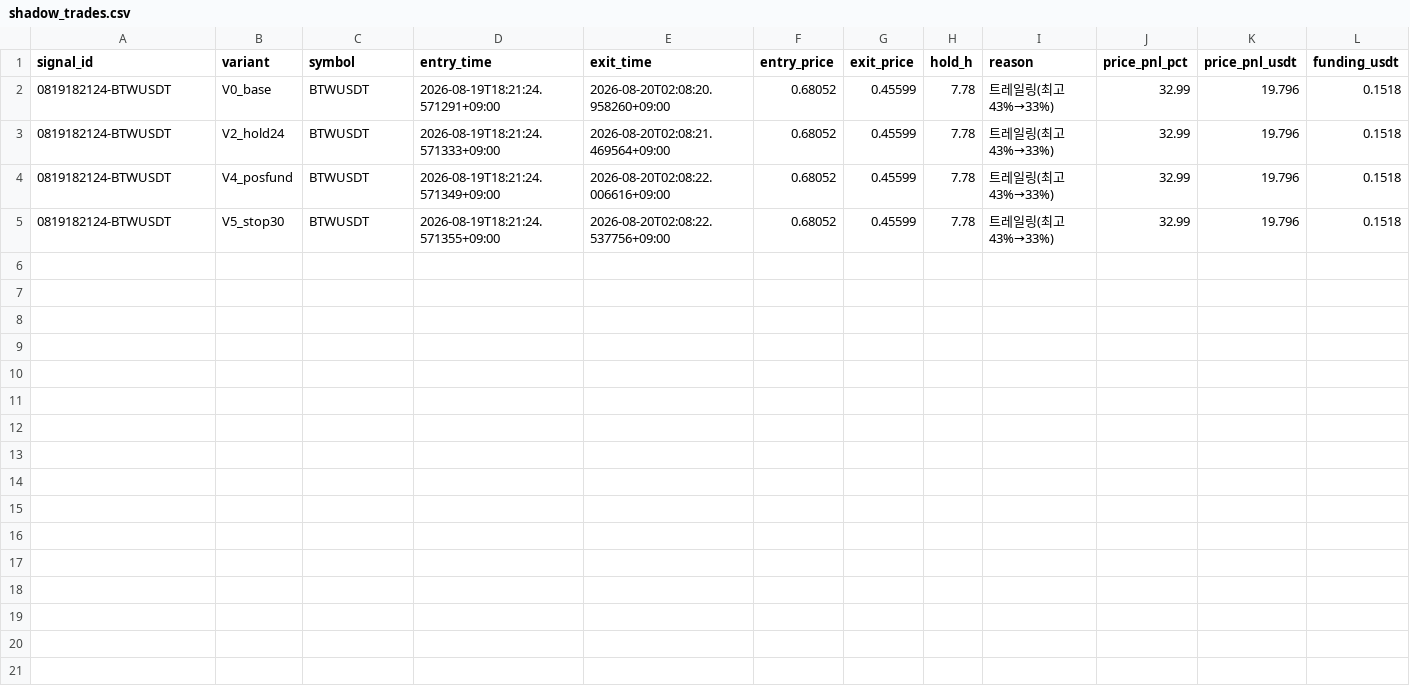
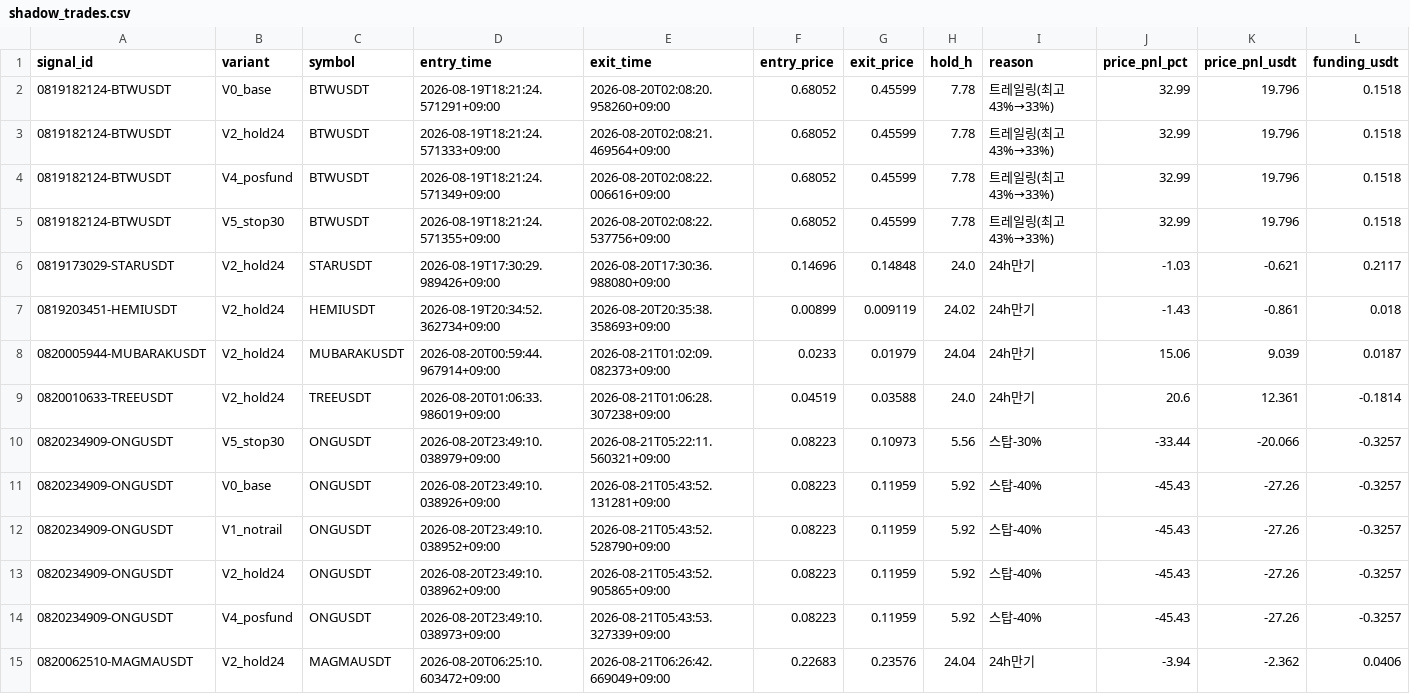
Before and after one commit to heobum0928-art/stock, a CSV file: data/shadow_trades.csv, drawn as a sheet; only a part is shown; rows hold the shown columns only; the diff names each change by its address in the sheet, - before the commit and + after, or states it on an @@ line.

```diff
--- a/data/shadow_trades.csv
+++ b/data/shadow_trades.csv
+row 6: 0819173029-STARUSDT | V2_hold24 | STARUSDT | 2026-08-19T17:30:29.989426+09:00 | 2026-08-20T17:30:36.988080+09:00 | 0.14696 | 0.14848 | 24.0 | 24h만기 | -1.03 | -0.621 | 0.2117
+row 7: 0819203451-HEMIUSDT | V2_hold24 | HEMIUSDT | 2026-08-19T20:34:52.362734+09:00 | 2026-08-20T20:35:38.358693+09:00 | 0.00899 | 0.009119 | 24.02 | 24h만기 | -1.43 | -0.861 | 0.018
+row 8: 0820005944-MUBARAKUSDT | V2_hold24 | MUBARAKUSDT | 2026-08-20T00:59:44.967914+09:00 | 2026-08-21T01:02:09.082373+09:00 | 0.0233 | 0.01979 | 24.04 | 24h만기 | 15.06 | 9.039 | 0.0187
+row 9: 0820010633-TREEUSDT | V2_hold24 | TREEUSDT | 2026-08-20T01:06:33.986019+09:00 | 2026-08-21T01:06:28.307238+09:00 | 0.04519 | 0.03588 | 24.0 | 24h만기 | 20.6 | 12.361 | -0.1814
+row 10: 0820234909-ONGUSDT | V5_stop30 | ONGUSDT | 2026-08-20T23:49:10.038979+09:00 | 2026-08-21T05:22:11.560321+09:00 | 0.08223 | 0.10973 | 5.56 | 스탑-30% | -33.44 | -20.066 | -0.3257
+row 11: 0820234909-ONGUSDT | V0_base | ONGUSDT | 2026-08-20T23:49:10.038926+09:00 | 2026-08-21T05:43:52.131281+09:00 | 0.08223 | 0.11959 | 5.92 | 스탑-40% | -45.43 | -27.26 | -0.3257
+row 12: 0820234909-ONGUSDT | V1_notrail | ONGUSDT | 2026-08-20T23:49:10.038952+09:00 | 2026-08-21T05:43:52.528790+09:00 | 0.08223 | 0.11959 | 5.92 | 스탑-40% | -45.43 | -27.26 | -0.3257
+row 13: 0820234909-ONGUSDT | V2_hold24 | ONGUSDT | 2026-08-20T23:49:10.038962+09:00 | 2026-08-21T05:43:52.905865+09:00 | 0.08223 | 0.11959 | 5.92 | 스탑-40% | -45.43 | -27.26 | -0.3257
+row 14: 0820234909-ONGUSDT | V4_posfund | ONGUSDT | 2026-08-20T23:49:10.038973+09:00 | 2026-08-21T05:43:53.327339+09:00 | 0.08223 | 0.11959 | 5.92 | 스탑-40% | -45.43 | -27.26 | -0.3257
+row 15: 0820062510-MAGMAUSDT | V2_hold24 | MAGMAUSDT | 2026-08-20T06:25:10.603472+09:00 | 2026-08-21T06:26:42.669049+09:00 | 0.22683 | 0.23576 | 24.04 | 24h만기 | -3.94 | -2.362 | 0.0406
```
Also changed, not shown: data/bc_rule_shadow_trades.csv, data/margin_short_ledger.csv, 8 other files.
